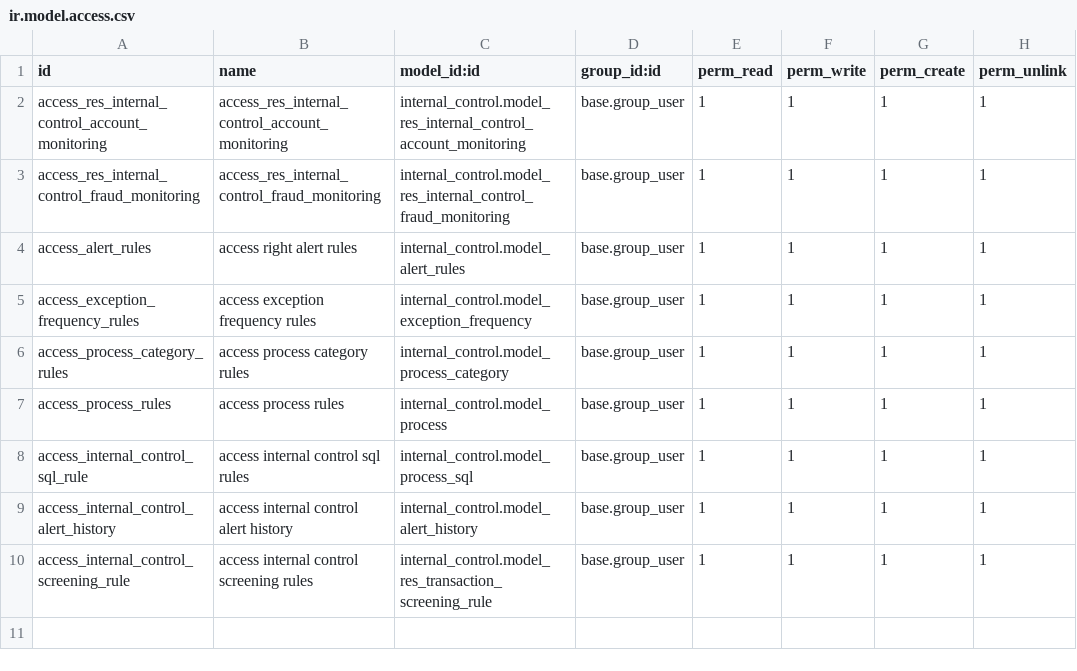
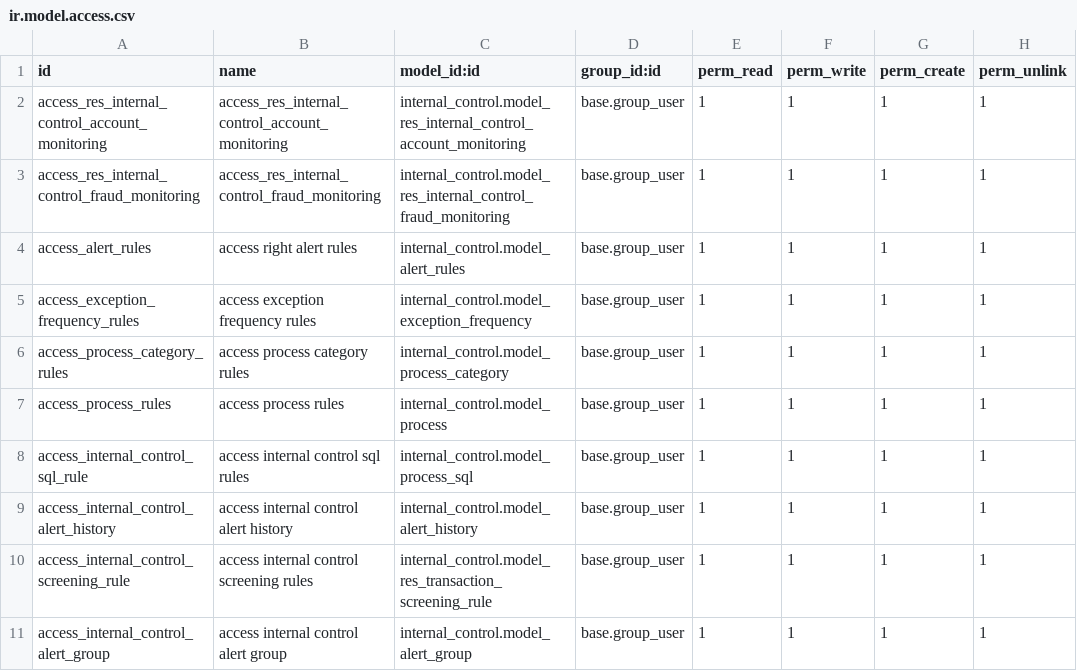
Before and after one commit to novaji-introserve/matrics-app, a CSV file: internal_control/security/ir.model.access.csv, drawn as a sheet.

Commit message:
change alert rules views

```diff
--- a/internal_control/security/ir.model.access.csv
+++ b/internal_control/security/ir.model.access.csv
@@ -10 +10,2 @@ access_internal_control_alert_history,access internal control alert history,inte
 access_internal_control_screening_rule,access internal control screening rules,internal_control.model_res_transaction_screening_rule,base.group_user,1,1,1,1
+access_internal_control_alert_group,access internal control alert group,internal_control.model_alert_group,base.group_user,1,1,1,1
```
Also changed, not shown: 6 other files.
